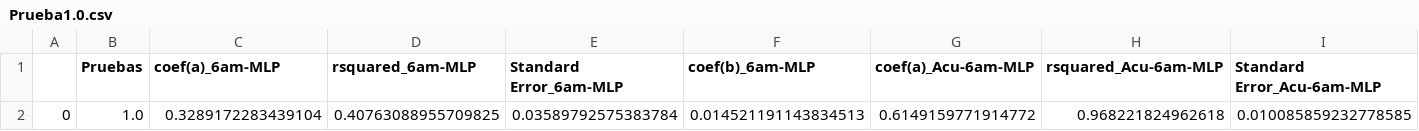
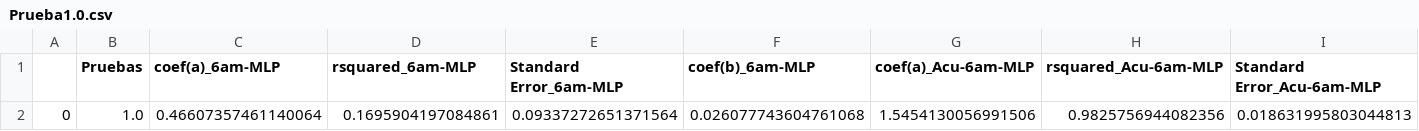
Before and after one commit to Rodrigomontenegrofarias/resultados-modelos-tesis, a CSV file: Prueba1.0.csv, drawn as a sheet; only a part is shown; removed rows and columns are numbered as before the commit, all else as after; rows hold the shown columns only; the diff names each change by its address in the sheet, - before the commit and + after, or states it on an @@ line.

Commit message:
commit message

```diff
--- a/Prueba1.0.csv
+++ b/Prueba1.0.csv
-row 2: 0 | 1.0 | 0.3289172283439104 | 0.40763088955709825 | 0.03589792575383784 | 0.014521191143834513 | 0.6149159771914772 | 0.968221824962618 | 0.010085859232778585
+row 2: 0 | 1.0 | 0.46607357461140064 | 0.1695904197084861 | 0.09337272651371564 | 0.026077743604761068 | 1.5454130056991506 | 0.9825756944082356 | 0.018631995803044813
```
